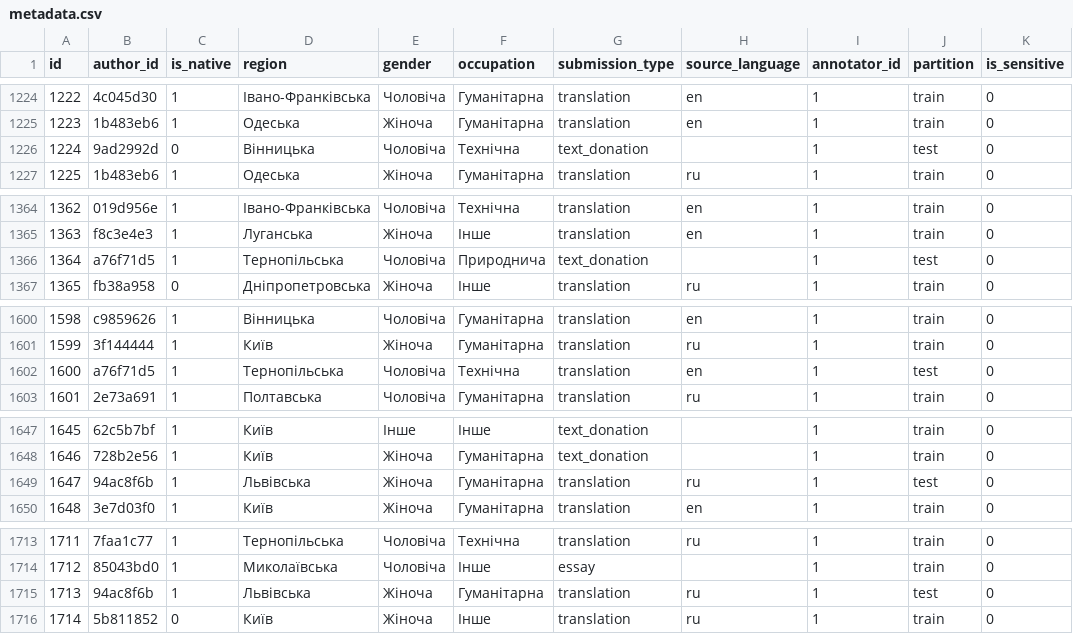
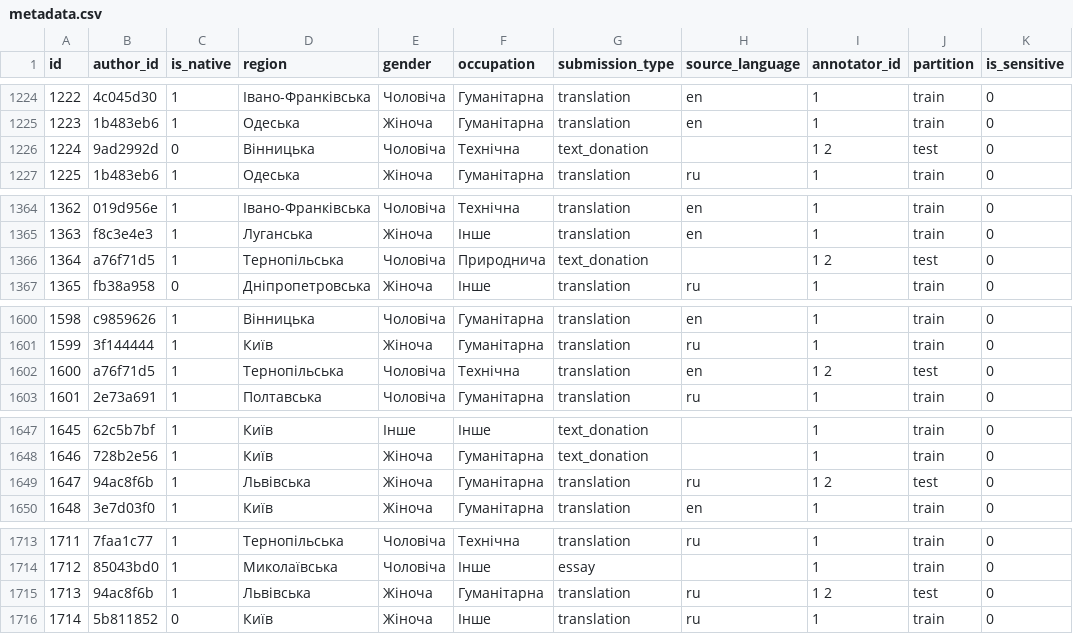
Before and after one commit to grammarly/ua-gec, a CSV file: data/metadata.csv, drawn as a sheet; only a part is shown, gaps mark what is left out; the diff covers the shown part only.

Commit message:
Test set partially annotated by second annotator

```diff
--- a/data/metadata.csv
+++ b/data/metadata.csv
@@ -1225,3 +1225,3 @@ id,author_id,is_native,region,gender,occupation,submission_type,source_language,
 1223,1b483eb6,1,Одеська,Жіноча,Гуманітарна,translation,en,1,train,0
-1224,9ad2992d,0,Вінницька,Чоловіча,Технічна,text_donation,,1,test,0
+1224,9ad2992d,0,Вінницька,Чоловіча,Технічна,text_donation,,1 2,test,0
 1225,1b483eb6,1,Одеська,Жіноча,Гуманітарна,translation,ru,1,train,0
@@ -1365,3 +1365,3 @@ id,author_id,is_native,region,gender,occupation,submission_type,source_language,
 1363,f8c3e4e3,1,Луганська,Жіноча,Інше,translation,en,1,train,0
-1364,a76f71d5,1,Тернопільська,Чоловіча,Природнича,text_donation,,1,test,0
+1364,a76f71d5,1,Тернопільська,Чоловіча,Природнича,text_donation,,1 2,test,0
 1365,fb38a958,0,Дніпропетровська,Жіноча,Інше,translation,ru,1,train,0
@@ -1601,3 +1601,3 @@ id,author_id,is_native,region,gender,occupation,submission_type,source_language,
 1599,3f144444,1,Київ,Жіноча,Гуманітарна,translation,ru,1,train,0
-1600,a76f71d5,1,Тернопільська,Чоловіча,Технічна,translation,en,1,test,0
+1600,a76f71d5,1,Тернопільська,Чоловіча,Технічна,translation,en,1 2,test,0
 1601,2e73a691,1,Полтавська,Чоловіча,Гуманітарна,translation,ru,1,train,0
@@ -1648,3 +1648,3 @@ id,author_id,is_native,region,gender,occupation,submission_type,source_language,
 1646,728b2e56,1,Київ,Жіноча,Гуманітарна,text_donation,,1,train,0
-1647,94ac8f6b,1,Львівська,Жіноча,Гуманітарна,translation,ru,1,test,0
+1647,94ac8f6b,1,Львівська,Жіноча,Гуманітарна,translation,ru,1 2,test,0
 1648,3e7d03f0,1,Київ,Жіноча,Гуманітарна,translation,en,1,train,0
@@ -1714,3 +1714,3 @@ id,author_id,is_native,region,gender,occupation,submission_type,source_language,
 1712,85043bd0,1,Миколаївська,Чоловіча,Інше,essay,,1,train,0
-1713,94ac8f6b,1,Львівська,Жіноча,Гуманітарна,translation,ru,1,test,0
+1713,94ac8f6b,1,Львівська,Жіноча,Гуманітарна,translation,ru,1 2,test,0
 1714,5b811852,0,Київ,Жіноча,Інше,translation,ru,1,train,0
```
Also changed, not shown: 1 edited cell elsewhere in this file, 10 other files.
